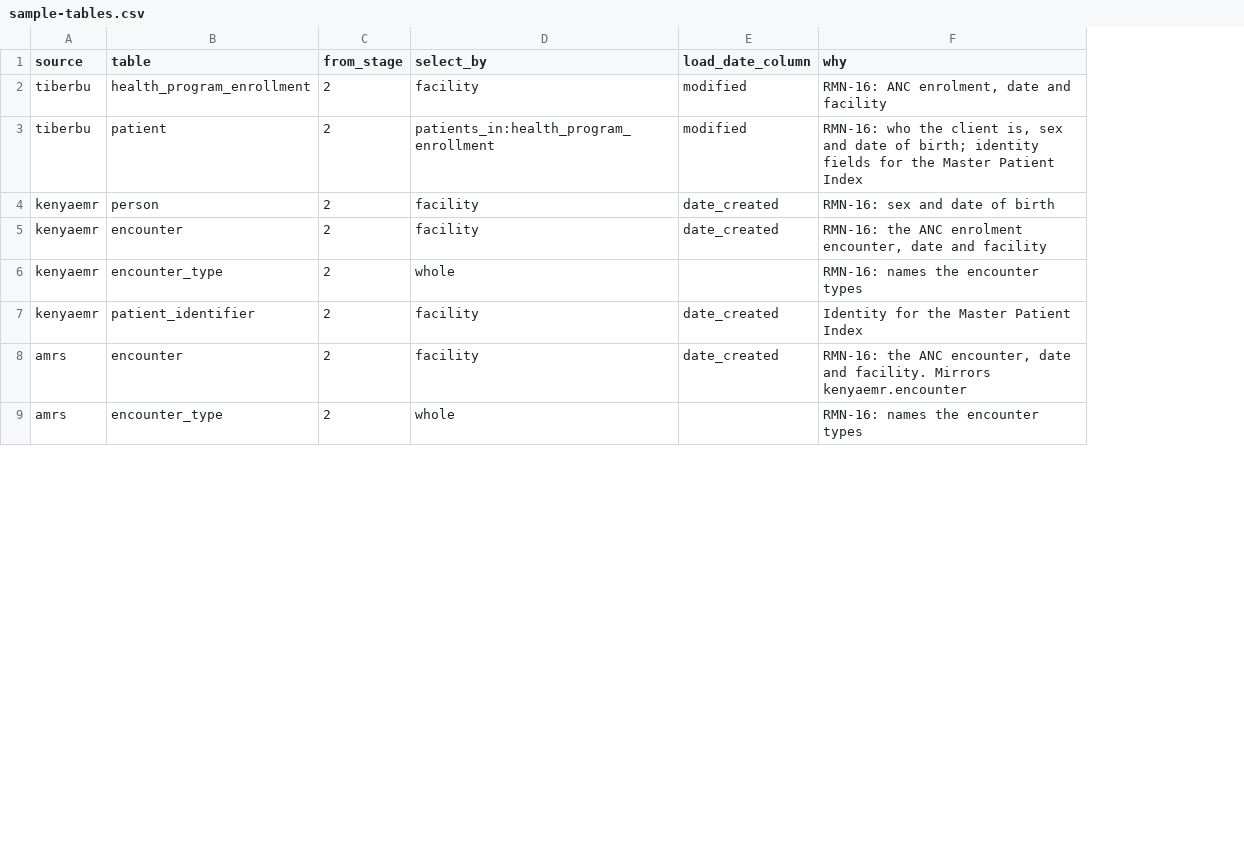
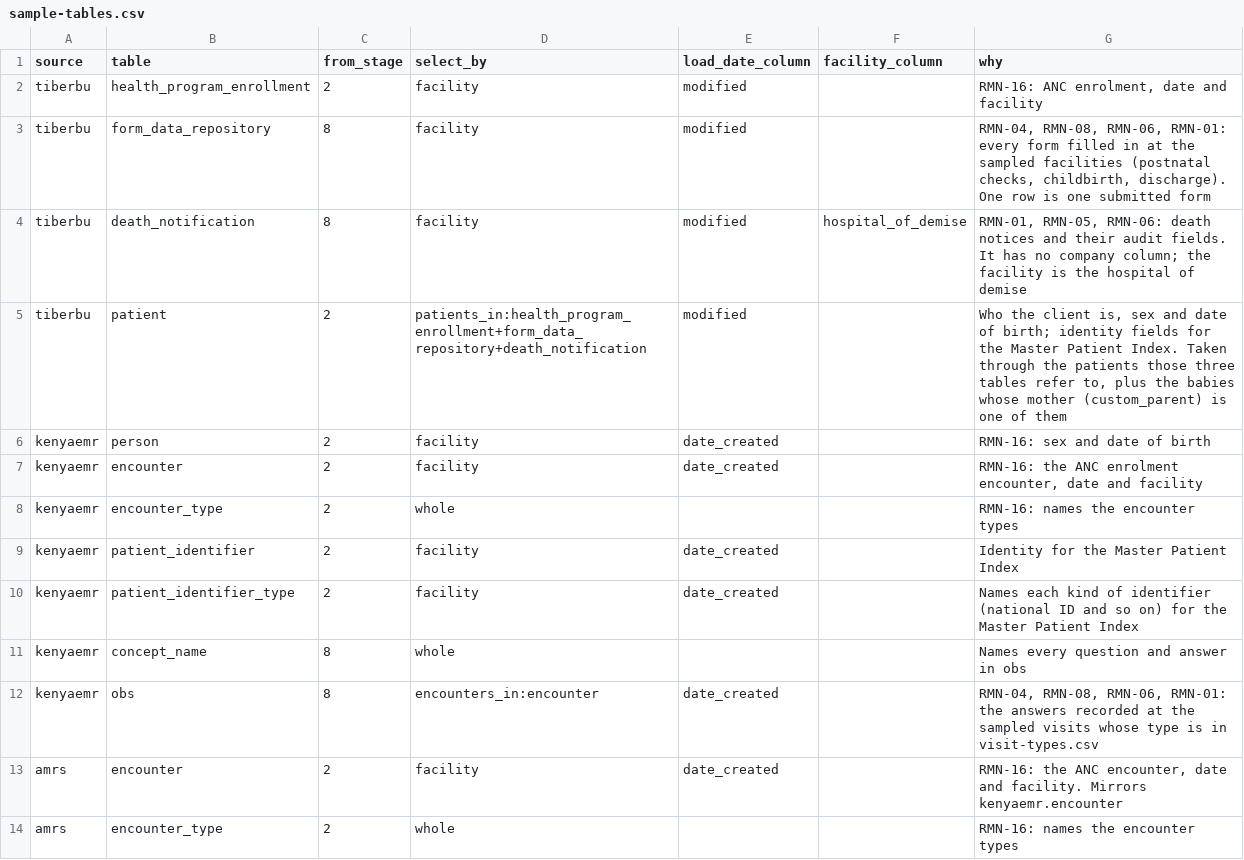
Before and after one commit to koskedk/ndl-info, a CSV file: poc/source-sample/sample-tables.csv, drawn as a sheet; only a part is shown; addresses are those after the commit; the diff covers the shown part only; the diff names each change by its address in the sheet, - before the commit and + after, or states it on an @@ line.

Commit message:
more data

```diff
--- a/poc/source-sample/sample-tables.csv
+++ b/poc/source-sample/sample-tables.csv
+column F (facility_column), empty
+row 3: tiberbu | form_data_repository | 8 | facility | modified |  | RMN-04, RMN-08, RMN-06, RMN-01: every form filled in at the sampled facilities (postnatal checks, childbirth, discharge). One row is one submitted form
+row 4: tiberbu | death_notification | 8 | facility | modified | hospital_of_demise | RMN-01, RMN-05, RMN-06: death notices and their audit fields. It has no company column; the facility is the hospital of demise
-D5 (select_by): patients_in:health_program_enrollment
+D5 (select_by): patients_in:health_program_enrollment+form_data_repository+death_notification
-G5 (why): RMN-16: who the client is, sex and date of birth; identity fields for the Master Patient Index
+G5 (why): Who the client is, sex and date of birth; identity fields for the Master Patient Index. Taken through the patients those three tables refer to, plus the babies whose mother (custom_parent) is one of them
+row 10: kenyaemr | patient_identifier_type | 2 | facility | date_created |  | Names each kind of identifier (national ID and so on) for the Master Patient Index
+row 11: kenyaemr | concept_name | 8 | whole |  |  | Names every question and answer in obs
+row 12: kenyaemr | obs | 8 | encounters_in:encounter | date_created |  | RMN-04, RMN-08, RMN-06, RMN-01: the answers recorded at the sampled visits whose type is in visit-types.csv
```
Also changed, not shown: 6 added rows elsewhere in this file, 32 other files.
